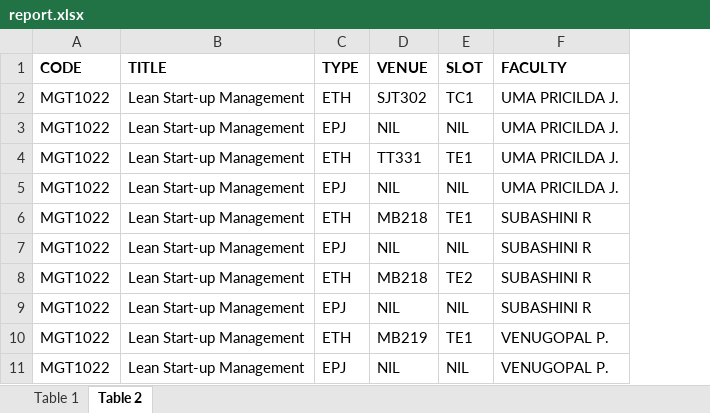
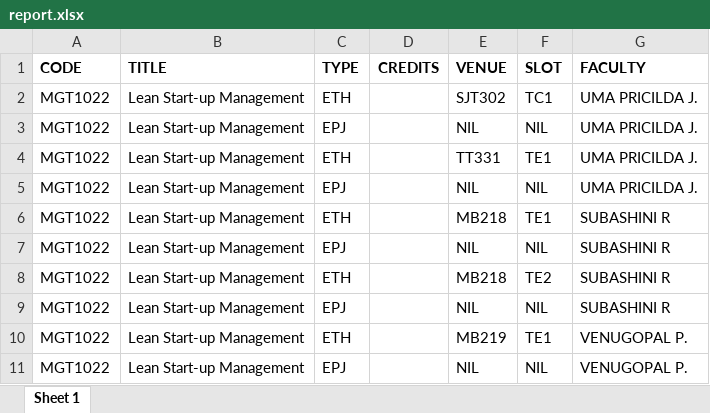
Before and after one commit to yashhatwar/FFCSonTheGo, an Excel workbook: util/report.xlsx, sheet Sheet 1, drawn as a sheet; only a part is shown; values as stored, in another font and other column widths than the file's, no borders; the diff names each change by its address in the sheet, - before the commit and + after, or states it on an @@ line.

```diff
--- a/util/report.xlsx (sheet Sheet 1)
+++ b/util/report.xlsx (sheet Sheet 1)
-sheet tab: Table 2
+sheet tab: Sheet 1
-sheet tab: Table 1
+column D (CREDITS), empty
```
